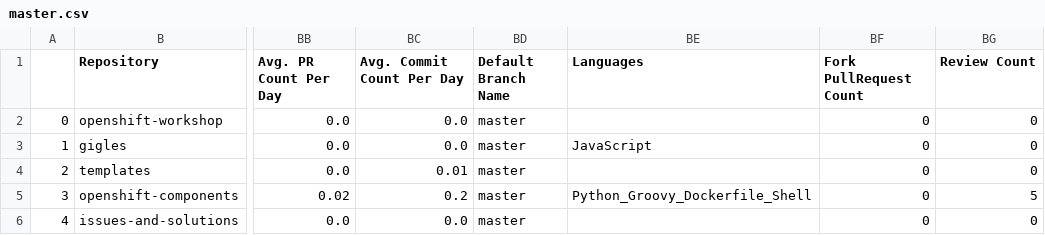
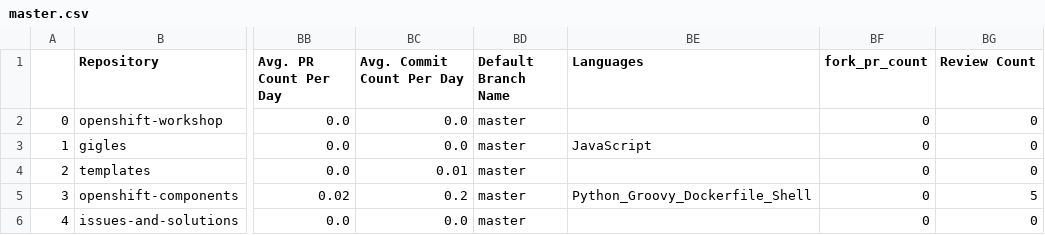
Before and after one commit to bcgov/github-optimization, a CSV file: notebook/dat/bcdevops/master.csv, drawn as a sheet; only a part is shown, gaps mark what is left out; the diff names each change by its address in the sheet, - before the commit and + after, or states it on an @@ line.

```diff
--- a/notebook/dat/bcdevops/master.csv
+++ b/notebook/dat/bcdevops/master.csv
-BF1: Fork PullRequest Count
+BF1: fork_pr_count
```
Also changed, not shown: notebook/dat/bcgov/master.csv, 2 other files.
